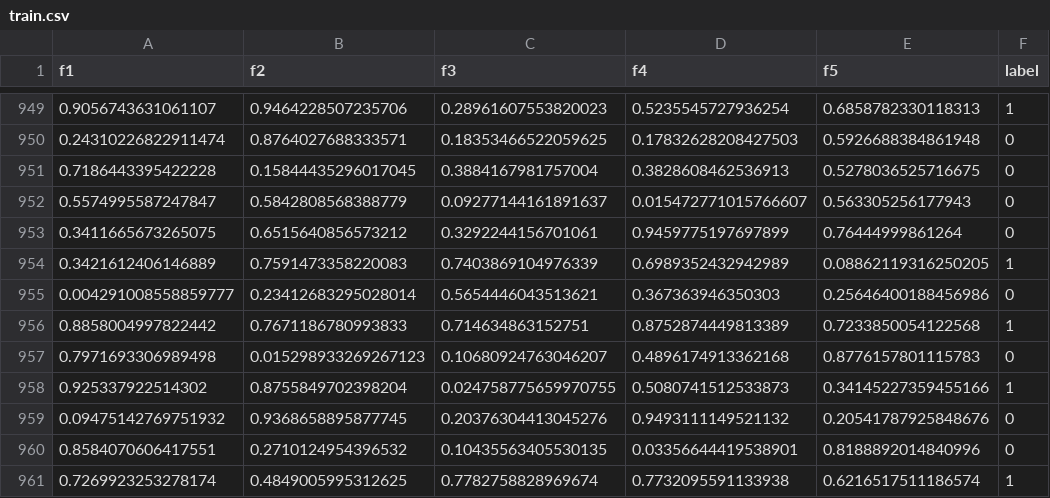
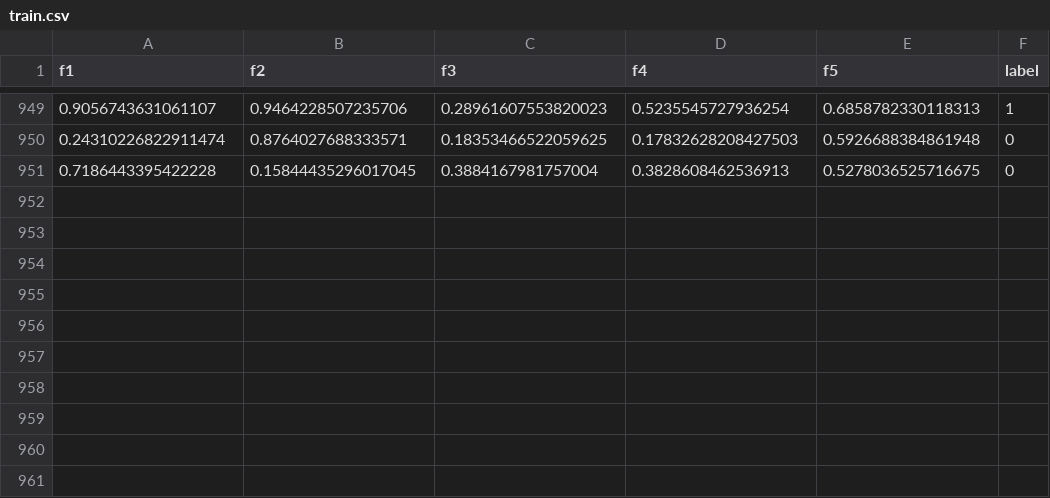
Before and after one commit to Qanat-Abbas/ml-lab-midterm-qanat-abbas, a CSV file: dataset/train.csv, drawn as a sheet; only a part is shown, gaps mark what is left out.

Commit message:
Modify train.csv by removing and adding data rows
Removed several rows of data and added a new row at the end.

```diff
--- a/dataset/train.csv
+++ b/dataset/train.csv
@@ -951,11 +951 @@ f1,f2,f3,f4,f5,label
 0.7186443395422228,0.15844435296017045,0.3884167981757004,0.3828608462536913,0.5278036525716675,0
-0.5574995587247847,0.5842808568388779,0.09277144161891637,0.015472771015766607,0.563305256177943,0
-0.3411665673265075,0.6515640856573212,0.3292244156701061,0.9459775197697899,0.76444999861264,0
-0.3421612406146889,0.7591473358220083,0.7403869104976339,0.6989352432942989,0.08862119316250205,1
-0.004291008558859777,0.23412683295028014,0.5654446043513621,0.367363946350303,0.25646400188456986,0
-0.8858004997822442,0.7671186780993833,0.714634863152751,0.8752874449813389,0.7233850054122568,1
-0.7971693306989498,0.015298933269267123,0.10680924763046207,0.4896174913362168,0.8776157801115783,0
-0.925337922514302,0.8755849702398204,0.024758775659970755,0.5080741512533873,0.34145227359455166,1
-0.09475142769751932,0.9368658895877745,0.20376304413045276,0.9493111149521132,0.20541787925848676,0
-0.8584070606417551,0.2710124954396532,0.10435563405530135,0.03356644419538901,0.8188892014840996,0
-0.7269923253278174,0.4849005995312625,0.7782758828969674,0.7732095591133938,0.6216517511186574,1
```
